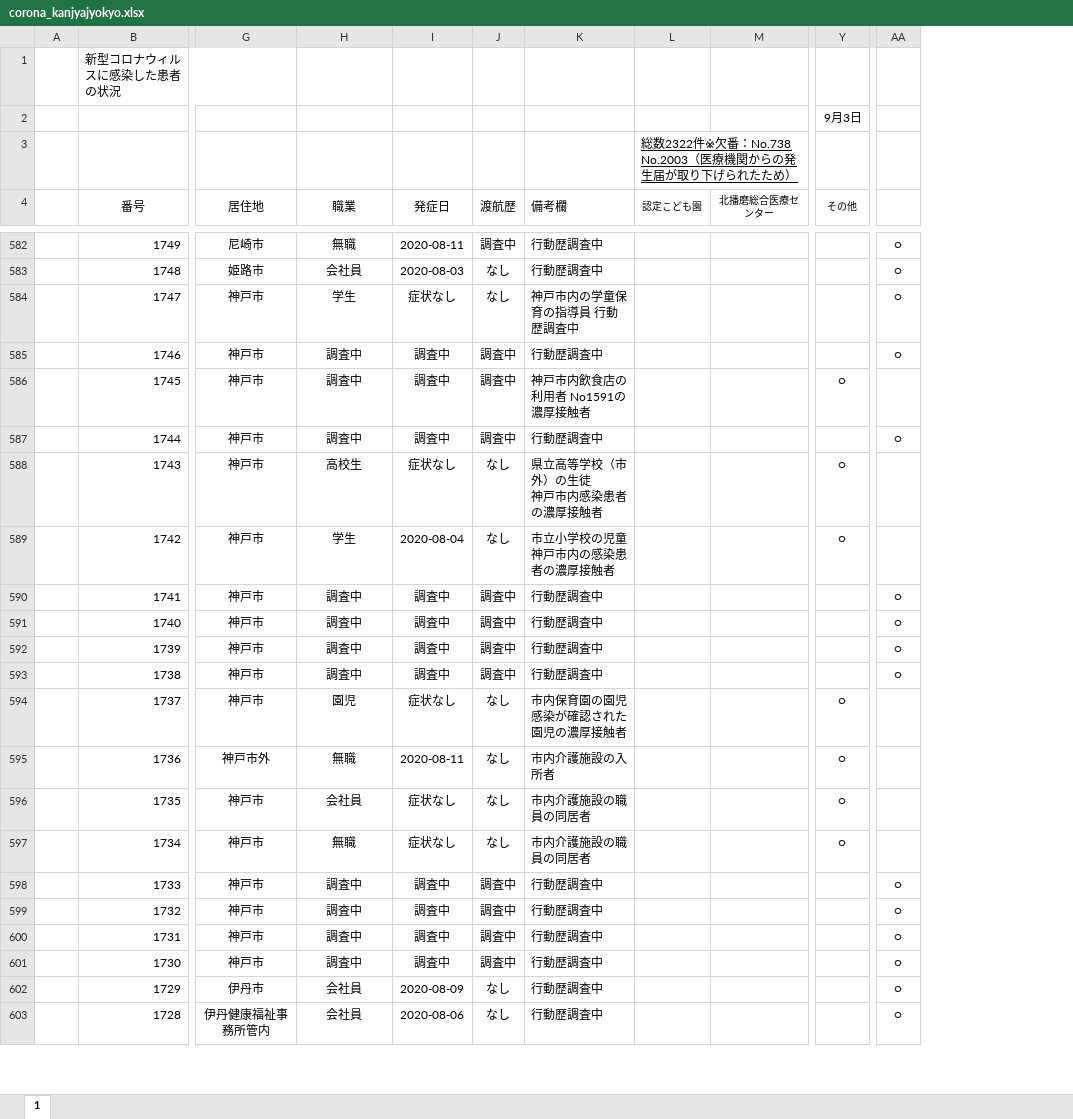
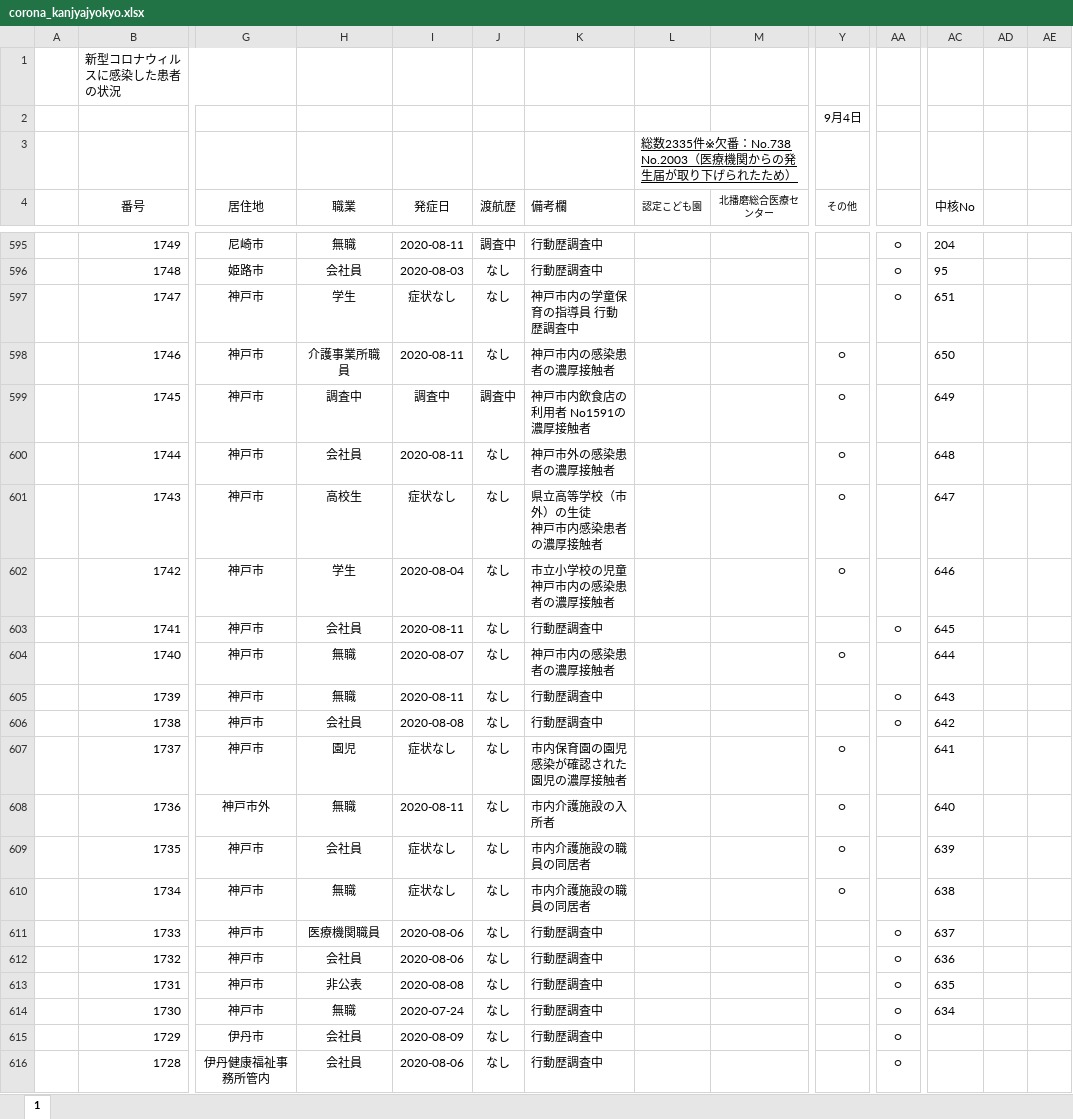
Before and after one commit to imabari/hyougo-covid19, an Excel workbook: corona_kanjyajyokyo.xlsx, sheet 1, drawn as a sheet; only a part is shown, gaps mark what is left out; values as stored, in another font and other column widths than the file's, no borders; charts and pictures and conditional formats not drawn; addresses are those after the commit; the diff covers the shown part only; the diff names each change by its address in the sheet, - before the commit and + after, or states it on an @@ line.

```diff
--- a/corona_kanjyajyokyo.xlsx (sheet 1)
+++ b/corona_kanjyajyokyo.xlsx (sheet 1)
+column AC (中核No), rows 595-614: 204 | 95 | 651 | 650 | 649 | 648 | 647 | 646 | 645 | 644 | 643 | 642 | 641 | 640 | 639 | 638 | 637 | 636 | 635 | 634
+column AD, empty
+column AE, empty
-Y2 (その他): 9月3日
+Y2 (その他): 9月4日
-L3 (認定こども園): 総数2322件※欠番…
+L3 (認定こども園): 総数2335件※欠番…
-H598 (職業): 調査中
+H598 (職業): 介護事業所職員
-I598 (発症日): 調査中
+I598 (発症日): 2020-08-11
-J598 (渡航歴): 調査中
+J598 (渡航歴): なし
-K598 (備考欄): 行動歴調査中
+K598 (備考欄): 神戸市内の感染患者の濃厚接触者
-Y598 (その他): (empty)
+Y598 (その他): ○
-AA598: ○
+AA598: (empty)
-H600 (職業): 調査中
+H600 (職業): 会社員
-I600 (発症日): 調査中
+I600 (発症日): 2020-08-11
-J600 (渡航歴): 調査中
+J600 (渡航歴): なし
-K600 (備考欄): 行動歴調査中
+K600 (備考欄): 神戸市外の感染患者の濃厚接触者
-Y600 (その他): (empty)
+Y600 (その他): ○
-AA600: ○
+AA600: (empty)
-H603 (職業): 調査中
+H603 (職業): 会社員
-I603 (発症日): 調査中
+I603 (発症日): 2020-08-11
-J603:J606 (渡航歴): 調査中
+J603:J606 (渡航歴): なし
-H604:H605 (職業): 調査中
+H604:H605 (職業): 無職
-I604 (発症日): 調査中
+I604 (発症日): 2020-08-07
-K604 (備考欄): 行動歴調査中
+K604 (備考欄): 神戸市内の感染患者の濃厚接触者
-Y604 (その他): (empty)
+Y604 (その他): ○
-AA604: ○
+AA604: (empty)
-I605 (発症日): 調査中
+I605 (発症日): 2020-08-11
-H606 (職業): 調査中
+H606 (職業): 会社員
-I606 (発症日): 調査中
+I606 (発症日): 2020-08-08
-H611 (職業): 調査中
+H611 (職業): 医療機関職員
-I611:I612 (発症日): 調査中
+I611:I612 (発症日): 2020-08-06
-J611:J614 (渡航歴): 調査中
+J611:J614 (渡航歴): なし
-H612 (職業): 調査中
+H612 (職業): 会社員
-H613 (職業): 調査中
+H613 (職業): 非公表
-I613 (発症日): 調査中
+I613 (発症日): 2020-08-08
-H614 (職業): 調査中
+H614 (職業): 無職
-I614 (発症日): 調査中
+I614 (発症日): 2020-07-24
```
Also changed, not shown: 13 added rows and 15 edited cells elsewhere in this sheet, formulas that keep their value, charts or pictures, daily_kanja.xlsx, 3 other files.
